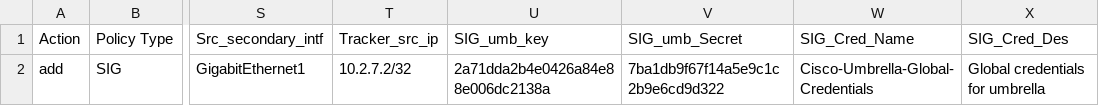
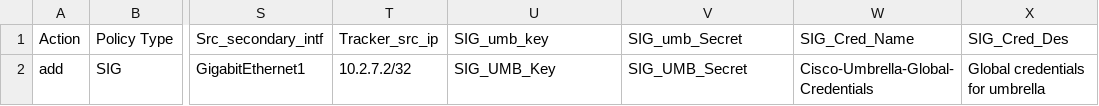
Before and after one commit to achambia/dcloud_devnet, a CSV file: addSIGinput.csv, drawn as a sheet; only a part is shown, gaps mark what is left out; the diff names each change by its address in the sheet, - before the commit and + after, or states it on an @@ line.

Commit message:
Final Commit

```diff
--- a/addSIGinput.csv
+++ b/addSIGinput.csv
-U2 (SIG_umb_key): 2a71dda2b4e0426a84e88e006dc2138a
+U2 (SIG_umb_key): SIG_UMB_Key
-V2 (SIG_umb_Secret): 7ba1db9f67f14a5e9c1c2b9e6cd9d322
+V2 (SIG_umb_Secret): SIG_UMB_Secret
```
